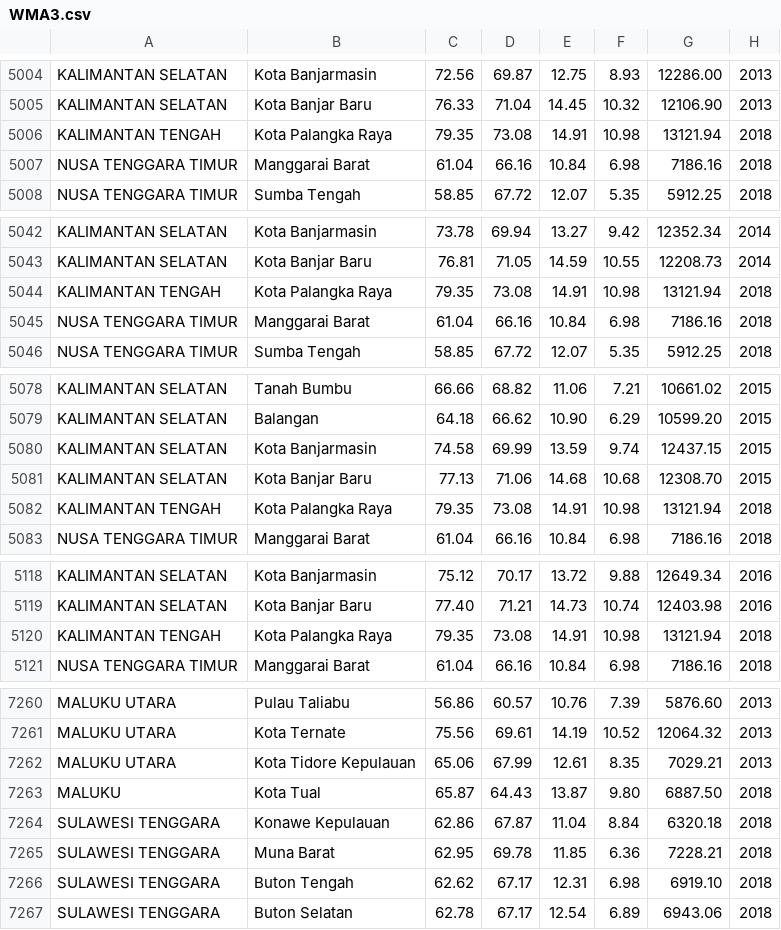
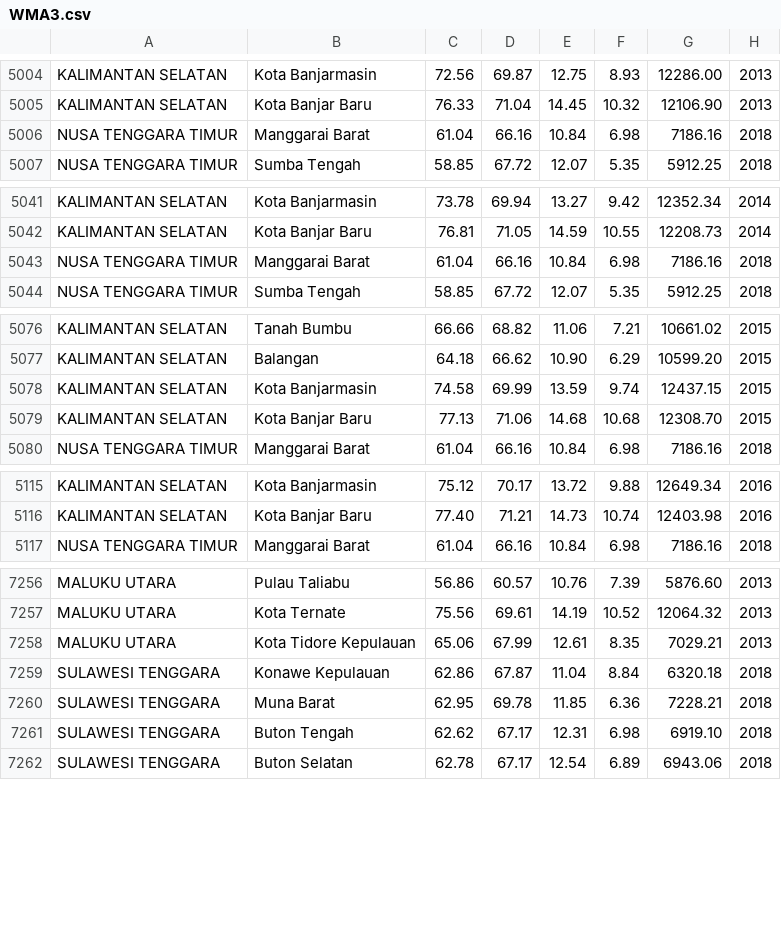
Before and after one commit to putrizarkhmwt/IPMO, a CSV file: public/WMA3.csv, drawn as a sheet; only a part is shown, gaps mark what is left out; the diff covers the shown part only; the diff names each change by its address in the sheet, - before the commit and + after, or states it on an @@ line.

```diff
--- a/public/WMA3.csv
+++ b/public/WMA3.csv
-row 5006: KALIMANTAN TENGAH | Kota Palangka Raya | 79.35 | 73.08 | 14.91 | 10.98 | 13121.94 | 2018
-row 5044: KALIMANTAN TENGAH | Kota Palangka Raya | 79.35 | 73.08 | 14.91 | 10.98 | 13121.94 | 2018
-row 5082: KALIMANTAN TENGAH | Kota Palangka Raya | 79.35 | 73.08 | 14.91 | 10.98 | 13121.94 | 2018
-row 5120: KALIMANTAN TENGAH | Kota Palangka Raya | 79.35 | 73.08 | 14.91 | 10.98 | 13121.94 | 2018
-row 7263: MALUKU | Kota Tual | 65.87 | 64.43 | 13.87 | 9.80 | 6887.50 | 2018
```
Also changed, not shown: 5 removed rows elsewhere in this file, 5 other files.
